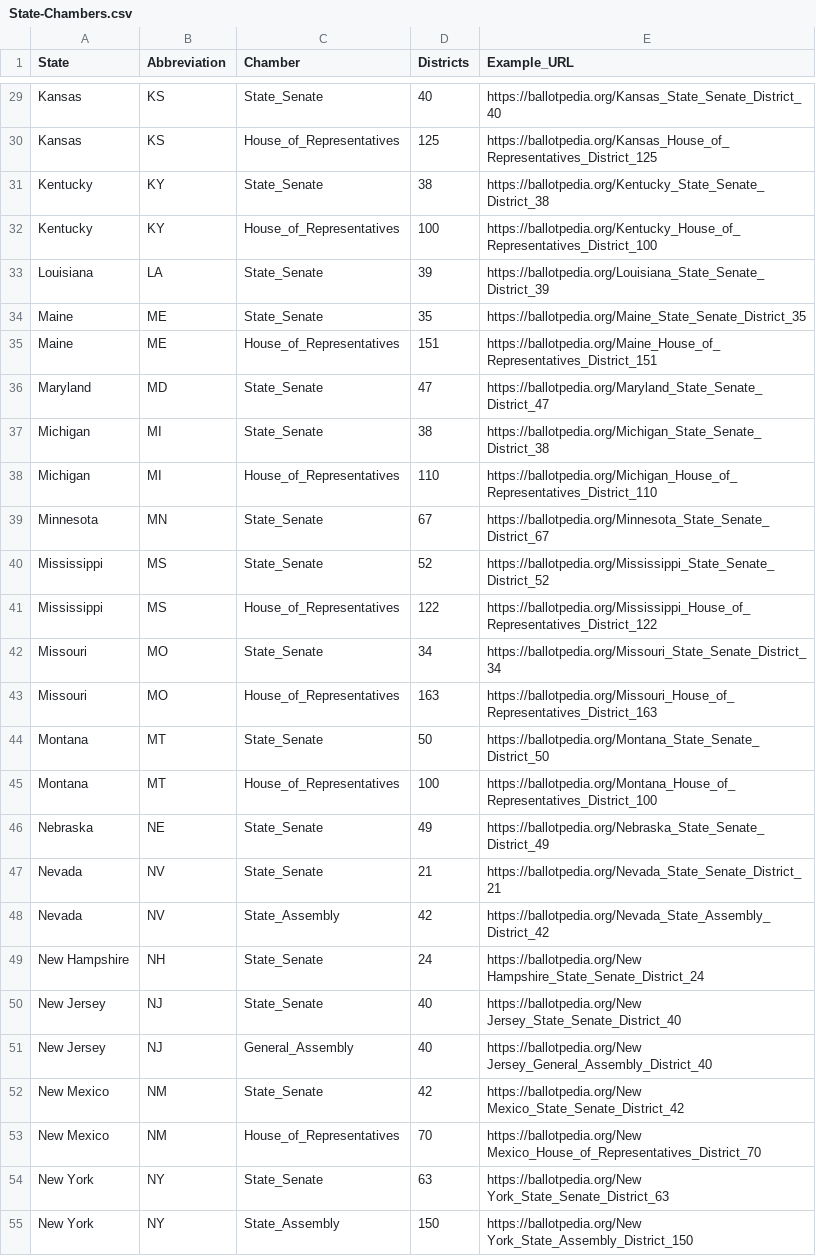
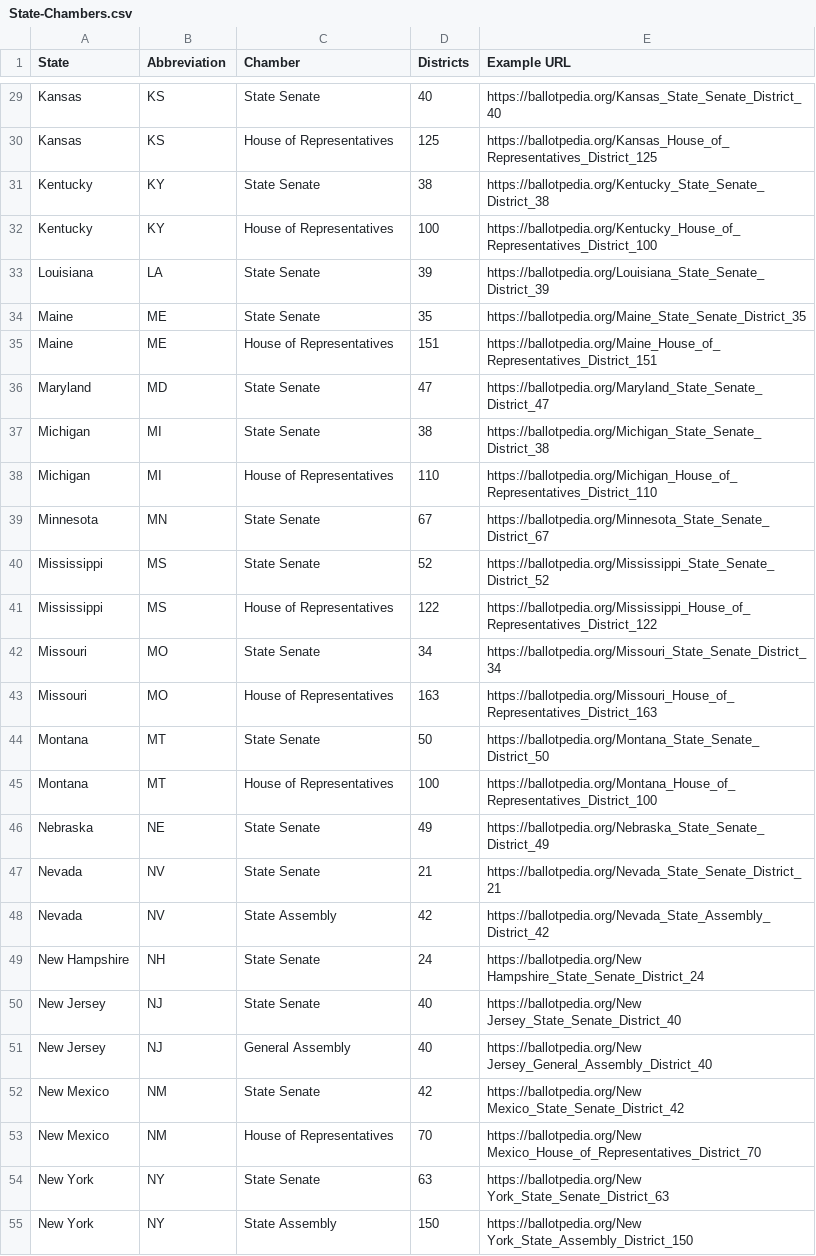
Before and after one commit to nalderto/POL300-Public, a CSV file: State-Chambers.csv, drawn as a sheet; only a part is shown, gaps mark what is left out; the diff covers the shown part only; the diff names each change by its address in the sheet, - before the commit and + after, or states it on an @@ line.

```diff
--- a/State-Chambers.csv
+++ b/State-Chambers.csv
-E1: Example_URL
+E1: Example URL
-C29 (Chamber): State_Senate
+C29 (Chamber): State Senate
-C30 (Chamber): House_of_Representatives
+C30 (Chamber): House of Representatives
-C31 (Chamber): State_Senate
+C31 (Chamber): State Senate
-C32 (Chamber): House_of_Representatives
+C32 (Chamber): House of Representatives
-C33:C34 (Chamber): State_Senate
+C33:C34 (Chamber): State Senate
-C35 (Chamber): House_of_Representatives
+C35 (Chamber): House of Representatives
-C36:C37 (Chamber): State_Senate
+C36:C37 (Chamber): State Senate
-C38 (Chamber): House_of_Representatives
+C38 (Chamber): House of Representatives
-C39:C40 (Chamber): State_Senate
+C39:C40 (Chamber): State Senate
-C41 (Chamber): House_of_Representatives
+C41 (Chamber): House of Representatives
-C42 (Chamber): State_Senate
+C42 (Chamber): State Senate
-C43 (Chamber): House_of_Representatives
+C43 (Chamber): House of Representatives
-C44 (Chamber): State_Senate
+C44 (Chamber): State Senate
-C45 (Chamber): House_of_Representatives
+C45 (Chamber): House of Representatives
-C46:C47 (Chamber): State_Senate
+C46:C47 (Chamber): State Senate
-C48 (Chamber): State_Assembly
+C48 (Chamber): State Assembly
-C49:C50 (Chamber): State_Senate
+C49:C50 (Chamber): State Senate
-C51 (Chamber): General_Assembly
+C51 (Chamber): General Assembly
-C52 (Chamber): State_Senate
+C52 (Chamber): State Senate
-C53 (Chamber): House_of_Representatives
+C53 (Chamber): House of Representatives
-C54 (Chamber): State_Senate
+C54 (Chamber): State Senate
-C55 (Chamber): State_Assembly
+C55 (Chamber): State Assembly
```
Also changed, not shown: 60 edited cells elsewhere in this file.
